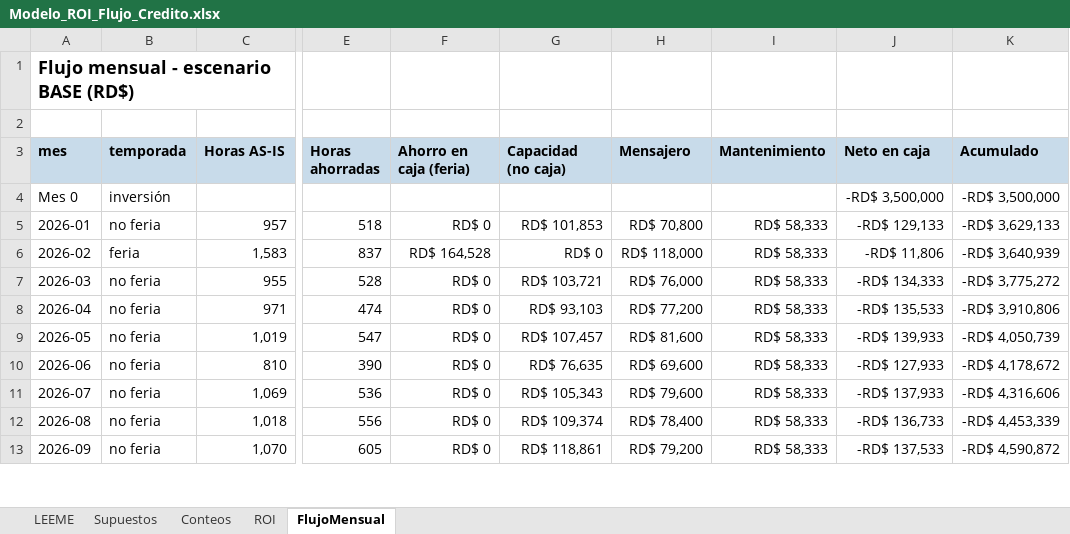
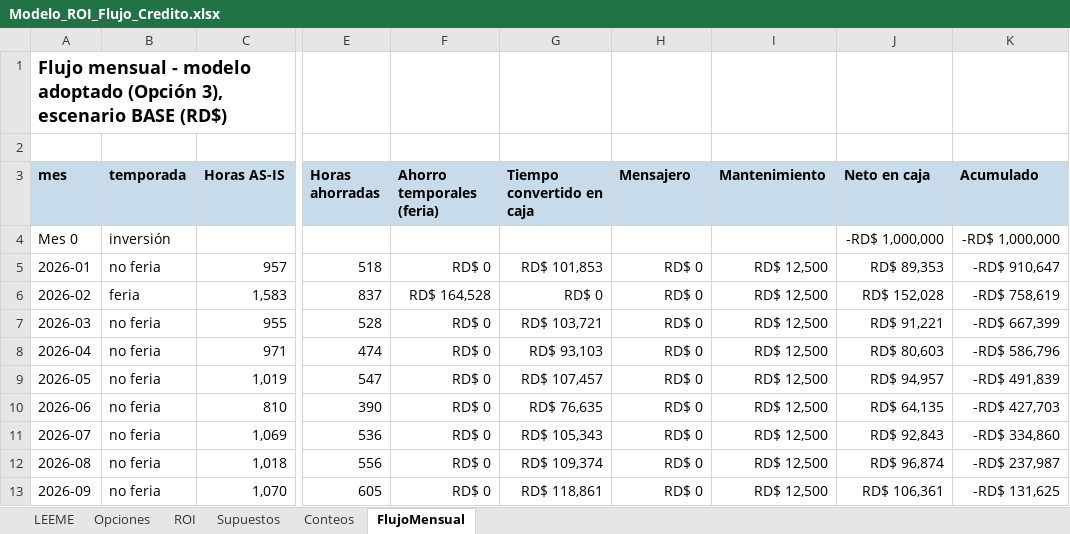
Before and after one commit to anaochoar92-lang/Flujo-de-credito, an Excel workbook: trabajos/mi-proceso/12-roi/Modelo_ROI_Flujo_Credito.xlsx, sheet FlujoMensual, drawn as a sheet; only a part is shown, gaps mark what is left out; values as stored, in another font and other column widths than the file's, no borders; the diff covers the shown part only; the diff names each change by its address in the sheet, - before the commit and + after, or states it on an @@ line.

```diff
--- a/trabajos/mi-proceso/12-roi/Modelo_ROI_Flujo_Credito.xlsx (sheet FlujoMensual)
+++ b/trabajos/mi-proceso/12-roi/Modelo_ROI_Flujo_Credito.xlsx (sheet FlujoMensual)
+sheet tab: Opciones
@@ sheet tab order changed: LEEME | Opciones | ROI | Supuestos | Conteos | FlujoMensual @@
-A1 (mes): …mensual - escenario BASE…
+A1 (mes): …mensual - modelo adoptado (Opción 3), escenario BASE…
-F3: Ahorro en caja (feria)
+F3: Ahorro temporales (feria)
-G3: Capacidad (no caja)
+G3: Tiempo convertido en caja
-J4 (Neto en caja): -RD$ 3,500,000
+J4 (Neto en caja): -RD$ 1,000,000
-K4 (Acumulado): -RD$ 3,500,000
+K4 (Acumulado): -RD$ 1,000,000
-H5 (Mensajero): RD$ 70,800
+H5 (Mensajero): RD$ 0
-I5:I13 (Mantenimiento): RD$ 58,333
+I5:I13 (Mantenimiento): RD$ 12,500
-J5 (Neto en caja): -RD$ 129,133
+J5 (Neto en caja): RD$ 89,353
-K5 (Acumulado): -RD$ 3,629,133
+K5 (Acumulado): -RD$ 910,647
-H6 (Mensajero): RD$ 118,000
+H6 (Mensajero): RD$ 0
-J6 (Neto en caja): -RD$ 11,806
+J6 (Neto en caja): RD$ 152,028
-K6 (Acumulado): -RD$ 3,640,939
+K6 (Acumulado): -RD$ 758,619
-H7 (Mensajero): RD$ 76,000
+H7 (Mensajero): RD$ 0
-J7 (Neto en caja): -RD$ 134,333
+J7 (Neto en caja): RD$ 91,221
-K7 (Acumulado): -RD$ 3,775,272
+K7 (Acumulado): -RD$ 667,399
-H8 (Mensajero): RD$ 77,200
+H8 (Mensajero): RD$ 0
-J8 (Neto en caja): -RD$ 135,533
+J8 (Neto en caja): RD$ 80,603
-K8 (Acumulado): -RD$ 3,910,806
+K8 (Acumulado): -RD$ 586,796
-H9 (Mensajero): RD$ 81,600
+H9 (Mensajero): RD$ 0
-J9 (Neto en caja): -RD$ 139,933
+J9 (Neto en caja): RD$ 94,957
-K9 (Acumulado): -RD$ 4,050,739
+K9 (Acumulado): -RD$ 491,839
-H10 (Mensajero): RD$ 69,600
+H10 (Mensajero): RD$ 0
-J10 (Neto en caja): -RD$ 127,933
+J10 (Neto en caja): RD$ 64,135
-K10 (Acumulado): -RD$ 4,178,672
+K10 (Acumulado): -RD$ 427,703
-H11 (Mensajero): RD$ 79,600
+H11 (Mensajero): RD$ 0
-J11 (Neto en caja): -RD$ 137,933
+J11 (Neto en caja): RD$ 92,843
-K11 (Acumulado): -RD$ 4,316,606
+K11 (Acumulado): -RD$ 334,860
-H12 (Mensajero): RD$ 78,400
+H12 (Mensajero): RD$ 0
-J12 (Neto en caja): -RD$ 136,733
+J12 (Neto en caja): RD$ 96,874
-K12 (Acumulado): -RD$ 4,453,339
+K12 (Acumulado): -RD$ 237,987
-H13 (Mensajero): RD$ 79,200
+H13 (Mensajero): RD$ 0
-J13 (Neto en caja): -RD$ 137,533
+J13 (Neto en caja): RD$ 106,361
-K13 (Acumulado): -RD$ 4,590,872
+K13 (Acumulado): -RD$ 131,625
```
Also changed, not shown: 12 edited cells elsewhere in this sheet, sheet ROI, sheet Supuestos, sheet LEEME, formulas that keep their value, 3 other files.
